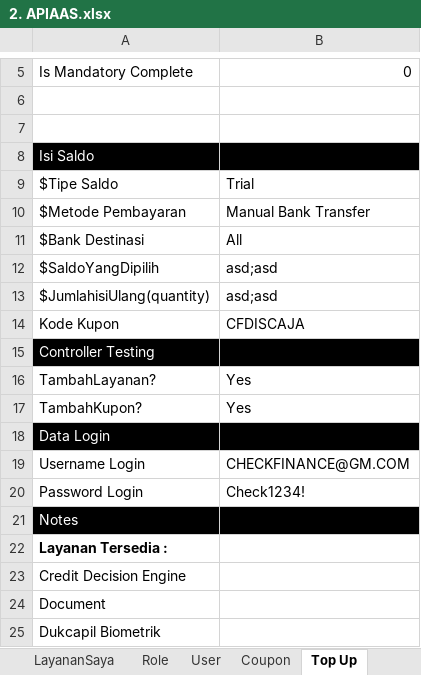
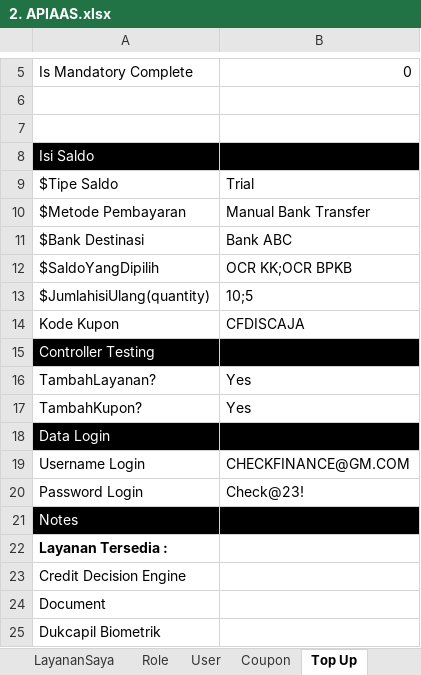
Before and after one commit to qcadins/ATAPIAAS, an Excel workbook: Excel/2. APIAAS.xlsx, sheet Top Up, drawn as a sheet; only a part is shown, gaps mark what is left out; values as stored, in another font and other column widths than the file's, no borders; conditional formats not drawn; the diff names each change by its address in the sheet, - before the commit and + after, or states it on an @@ line.

```diff
--- a/Excel/2. APIAAS.xlsx (sheet Top Up)
+++ b/Excel/2. APIAAS.xlsx (sheet Top Up)
-B11: All
+B11: Bank ABC
-B12: asd;asd
+B12: OCR KK;OCR BPKB
-B13: asd;asd
+B13: 10;5
-B20: Check1234!
+B20: Check@23!
```
Also changed, not shown: sheet Coupon, sheet User, sheet Role, formulas that keep their value, 37 other files.
